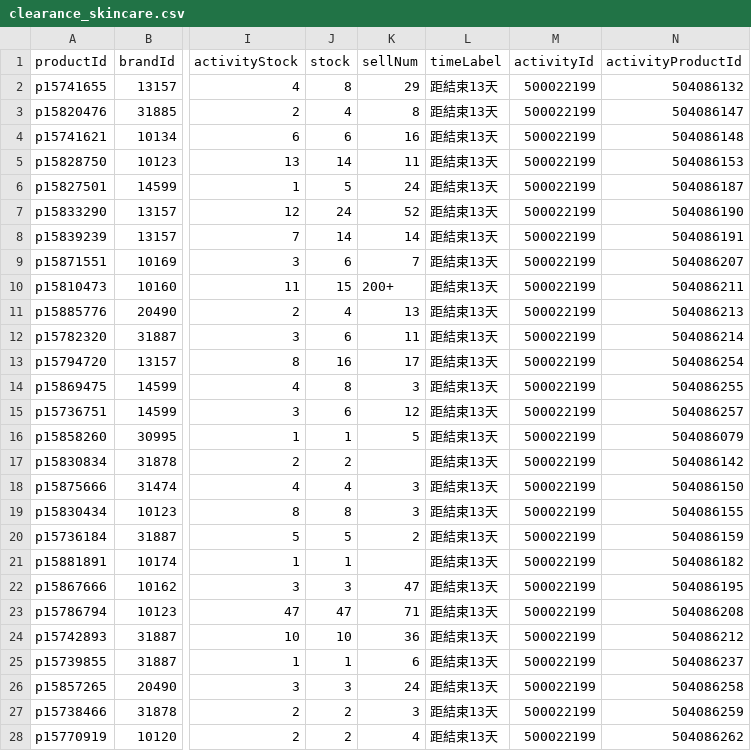
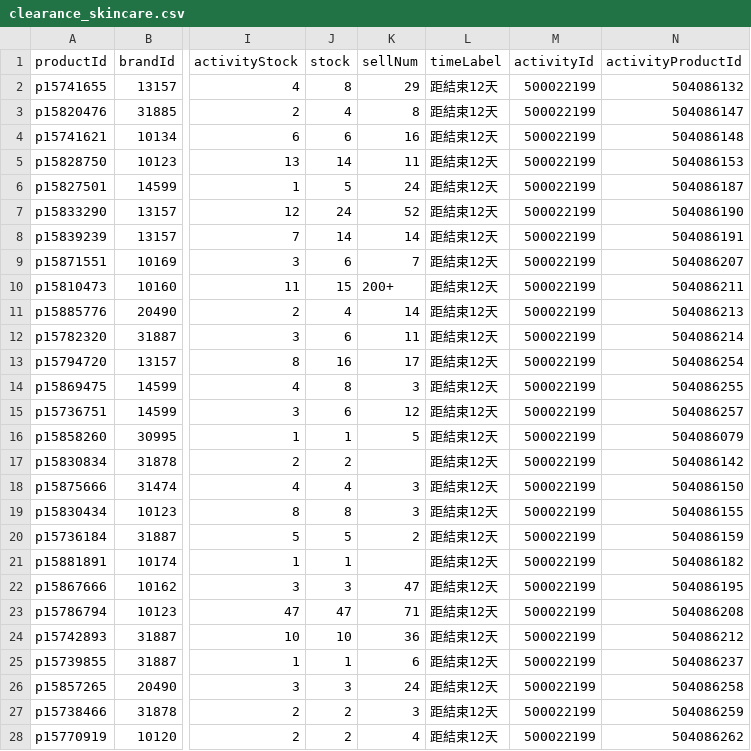
Before and after one commit to sophia-zhang-qwq/cdf-tracker, a CSV file: clearance/clearance_skincare.csv, drawn as a sheet; only a part is shown, gaps mark what is left out; the diff names each change by its address in the sheet, - before the commit and + after, or states it on an @@ line.

```diff
--- a/clearance/clearance_skincare.csv
+++ b/clearance/clearance_skincare.csv
-L2:L28 (timeLabel): 距結束13天
+L2:L28 (timeLabel): 距結束12天
-K11 (sellNum): 13
+K11 (sellNum): 14
```
Also changed, not shown: clearance/clearance_perfume.csv, clearance/home_preview_perfume.csv, 4 other files.
